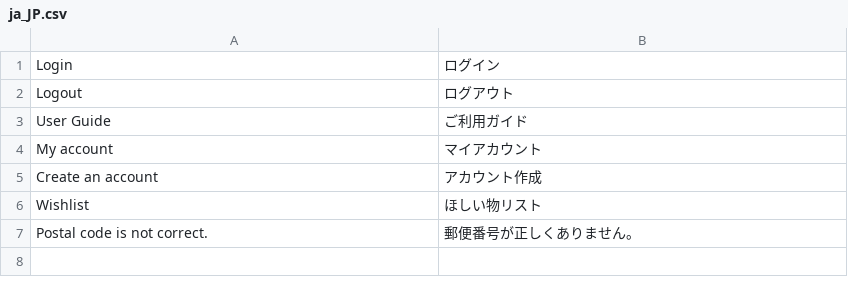
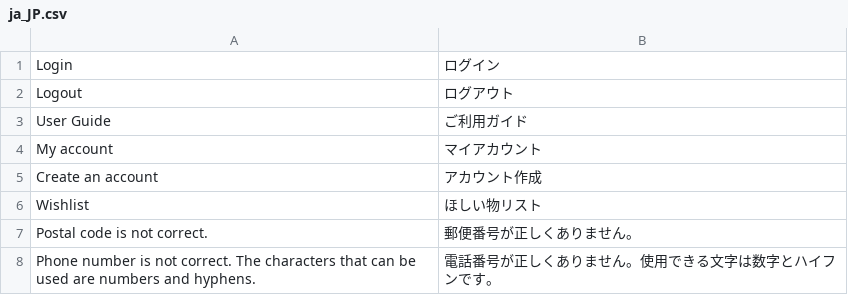
Before and after one commit to mguyenminh99/mirror-project, a CSV file: app/code/Mpx/Base/i18n/ja_JP.csv, drawn as a sheet; the diff names each change by its address in the sheet, - before the commit and + after, or states it on an @@ line.

Commit message:
#503 Validate phone number inputbox

```diff
--- a/app/code/Mpx/Base/i18n/ja_JP.csv
+++ b/app/code/Mpx/Base/i18n/ja_JP.csv
+row 8: Phone number is not correct. The characters that can be used are numbers and hyphens. | 電話番号が正しくありません。使用できる文字は数字とハイフンです。
```
Also changed, not shown: app/design/frontend/True/mpx/i18n/ja_JP.csv, 10 other files.
